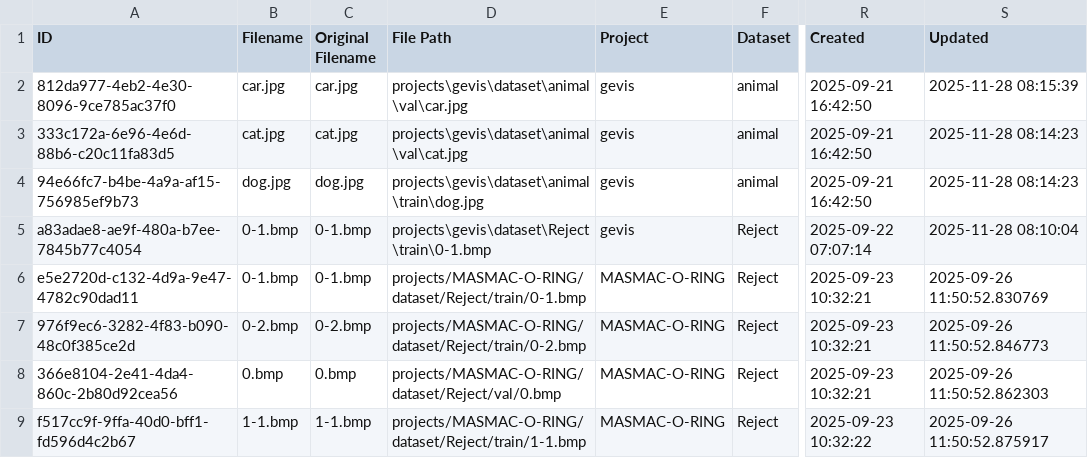
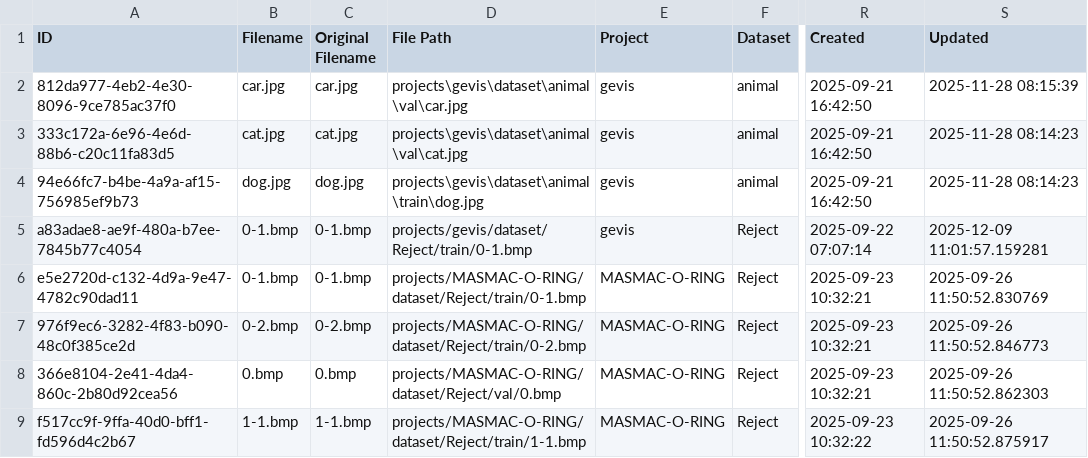
Before and after one commit to yelloji/Auto-Labeling-Tool, a CSV file: database_exports/images.csv, drawn as a sheet; only a part is shown, gaps mark what is left out; the diff names each change by its address in the sheet, - before the commit and + after, or states it on an @@ line.

```diff
--- a/database_exports/images.csv
+++ b/database_exports/images.csv
-D5 (File Path): projects\gevis\dataset\Reject\train\0-1.bmp
+D5 (File Path): projects/gevis/dataset/Reject/train/0-1.bmp
-S5 (Updated): 2025-11-28 08:10:04
+S5 (Updated): 2025-12-09 11:01:57.159281
```
Also changed, not shown: database_exports/datasets.csv, 8 other files.
